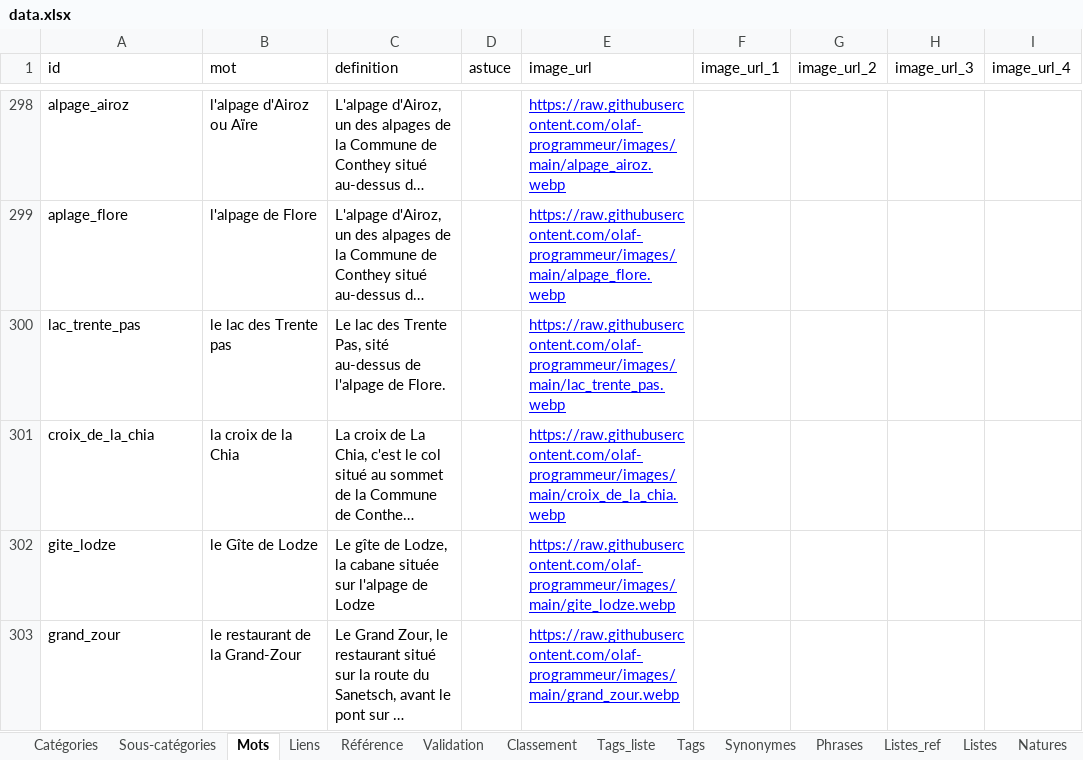
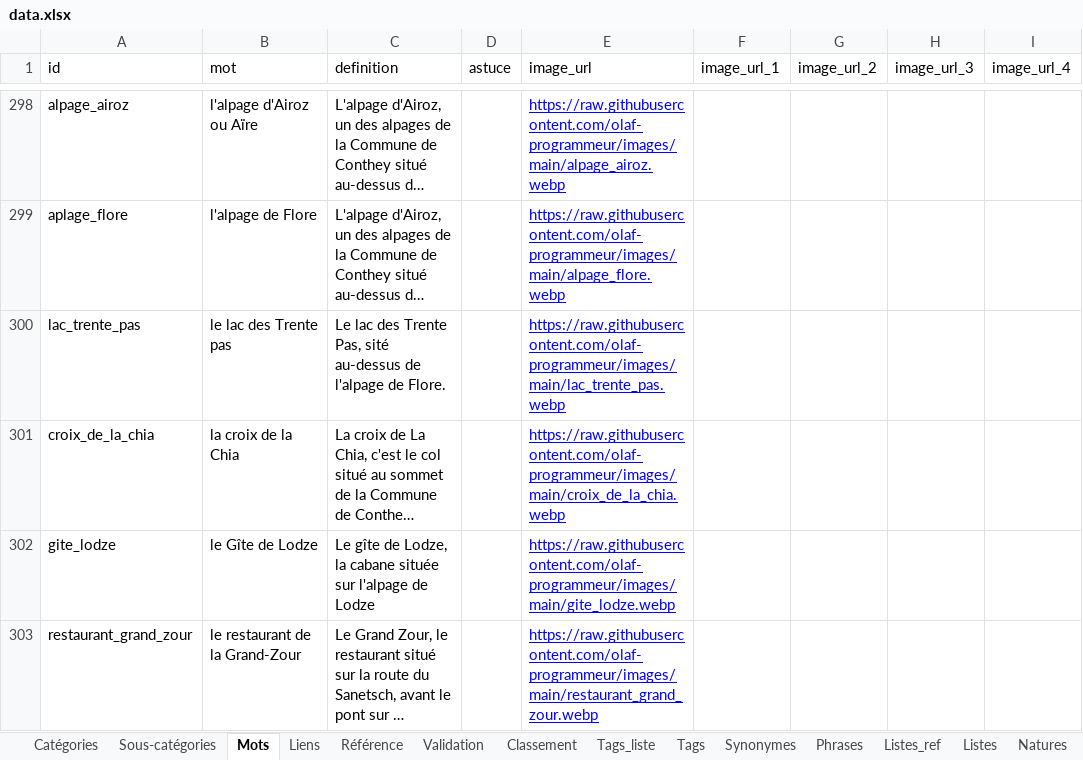
Before and after one commit to olaf-programmeur/vocab-app, an Excel workbook: public/data.xlsx, sheet Mots, drawn as a sheet; only a part is shown, gaps mark what is left out; long unchanged cells end in …; values as stored, in another font and other column widths than the file's, no borders; the diff covers the shown part only; the diff names each change by its address in the sheet, - before the commit and + after, or states it on an @@ line.

Commit message:
data.xlsx : 6 URL d'images corrigees (ids restaurant_grand_zour et cabane_prarochet, banque, brusquement, coussin, peu)

```diff
--- a/public/data.xlsx (sheet Mots)
+++ b/public/data.xlsx (sheet Mots)
-A303 (id): grand_zour
+A303 (id): restaurant_grand_zour
-E303 (image_url): https://raw.githubusercontent.com/olaf-programmeur/images/main/grand_zour.webp
+E303 (image_url): https://raw.githubusercontent.com/olaf-programmeur/images/main/restaurant_grand_zour.webp
```
Also changed, not shown: 8 edited cells elsewhere in this sheet, sheet Suivi, sheet Tags, sheet Classement.
